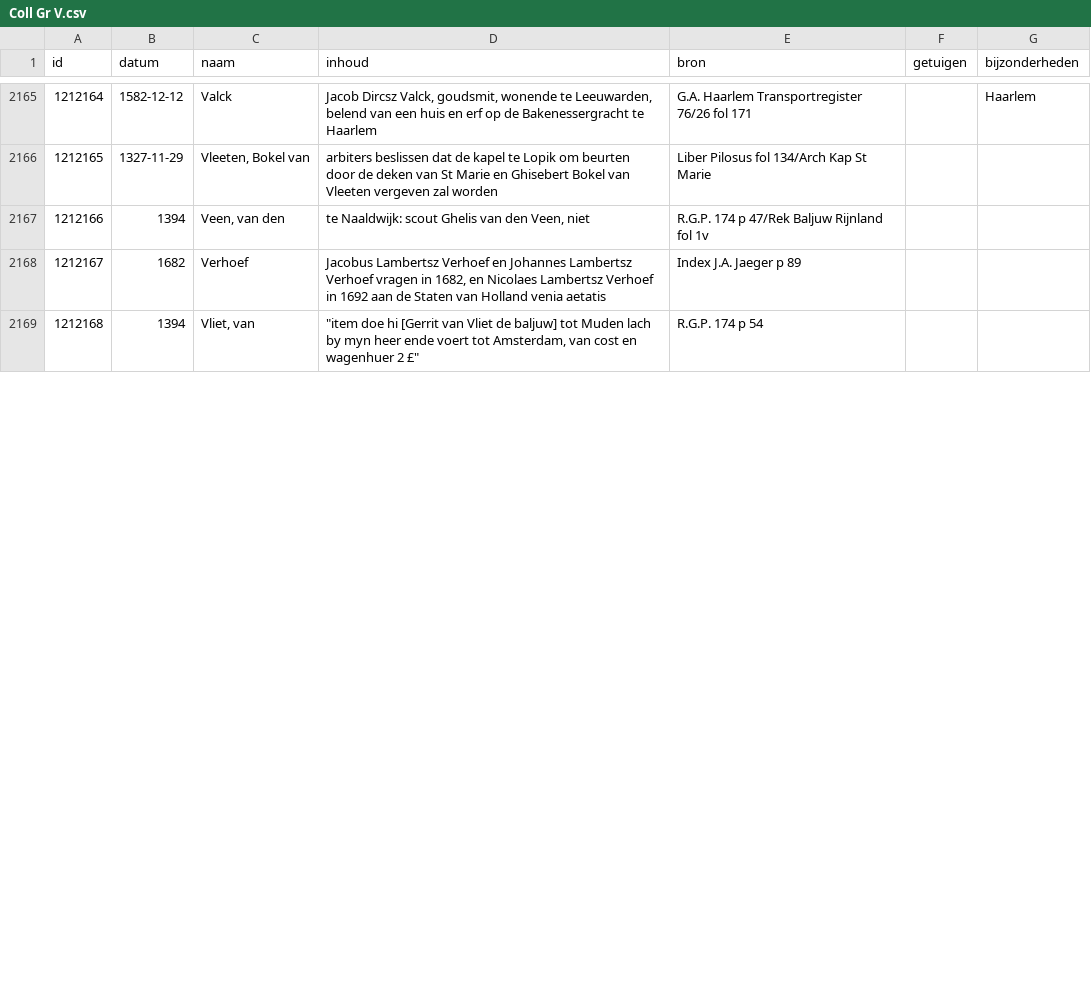
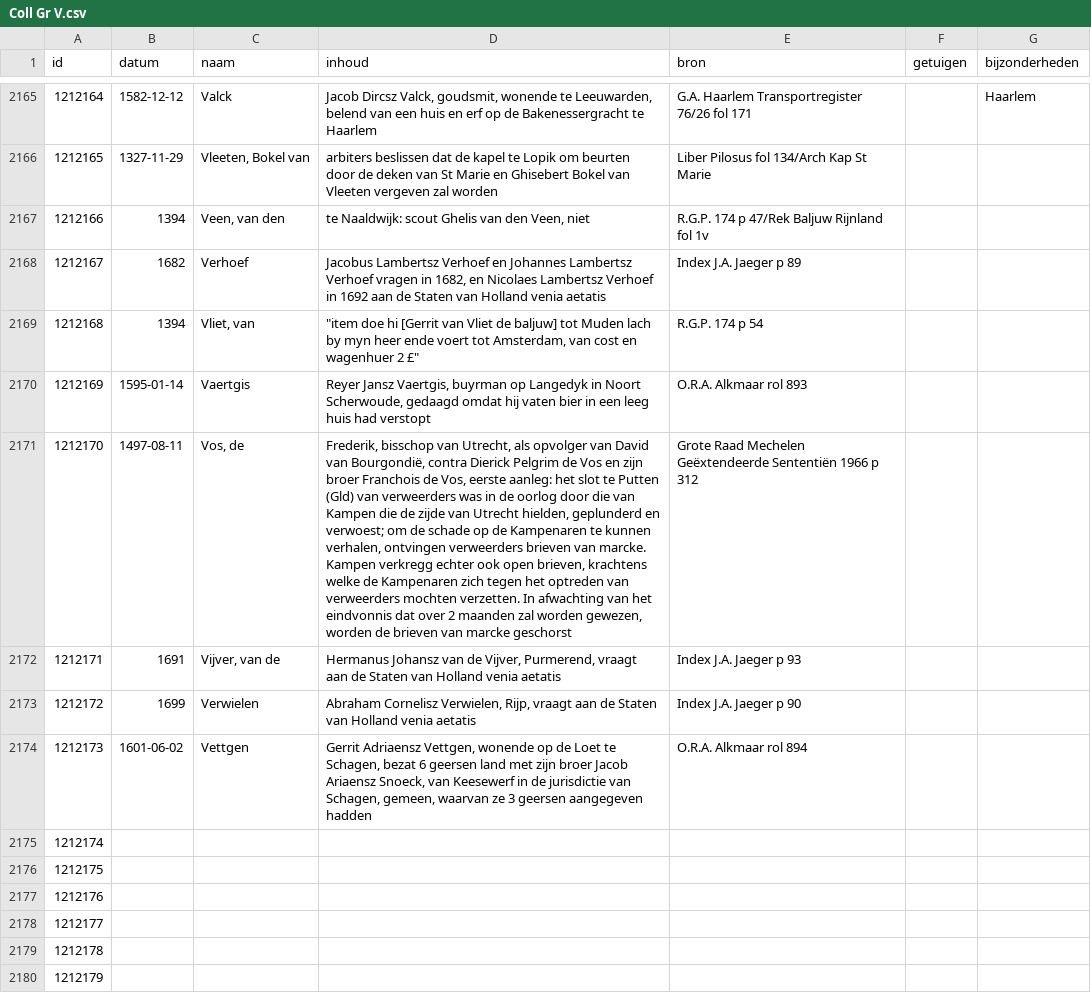
Before and after one commit to collectiegroesbeek/collectiegroesbeek-data, a CSV file: Coll Gr V.csv, drawn as a sheet; only a part is shown, gaps mark what is left out; the diff covers the shown part only; the diff names each change by its address in the sheet, - before the commit and + after, or states it on an @@ line.

```diff
--- a/Coll Gr V.csv
+++ b/Coll Gr V.csv
+row 2170: 1212169 | 1595-01-14 | Vaertgis | Reyer Jansz Vaertgis, buyrman op Langedyk in Noort Scherwoude, gedaagd omdat hij vaten bier in een leeg huis had verstopt | O.R.A. Alkmaar rol 893
+row 2171: 1212170 | 1497-08-11 | Vos, de | Frederik, bisschop van Utrecht, als opvolger van David van Bourgondië, contra Dierick Pelgrim de Vos en zijn broer Franchois de Vos, eerste aanleg: het slot te Putten (Gld) van verweerders was in de oorlog door die van Kampen die de zijde van Utrecht hielden, geplunderd en verwoest; om de schade op de Kampenaren te kunnen verhalen, ontvingen verweerders brieven van marcke. Kampen verkregg echter ook open brieven, krachtens welke de Kampenaren zich tegen het optreden van verweerders mochten verzetten. In afwachting van het eindvonnis dat over 2 maanden zal worden gewezen, worden de brieven van marcke geschorst | Grote Raad Mechelen Geëxtendeerde Sententiën 1966 p 312
+row 2172: 1212171 | 1691 | Vijver, van de | Hermanus Johansz van de Vijver, Purmerend, vraagt aan de Staten van Holland venia aetatis | Index J.A. Jaeger p 93
+row 2173: 1212172 | 1699 | Verwielen | Abraham Cornelisz Verwielen, Rijp, vraagt aan de Staten van Holland venia aetatis | Index J.A. Jaeger p 90
+row 2174: 1212173 | 1601-06-02 | Vettgen | Gerrit Adriaensz Vettgen, wonende op de Loet te Schagen, bezat 6 geersen land met zijn broer Jacob Ariaensz Snoeck, van Keesewerf in de jurisdictie van Schagen, gemeen, waarvan ze 3 geersen aangegeven hadden | O.R.A. Alkmaar rol 894
+row 2175: 1212174
+row 2176: 1212175
+row 2177: 1212176
+row 2178: 1212177
+row 2179: 1212178
+row 2180: 1212179
```
Also changed, not shown: 9 added rows, 1 edited cell and row numbers in column A elsewhere in this file, Coll Gr E.csv, Coll Gr F G.csv, 14 other files.
